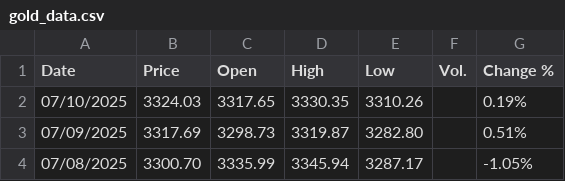
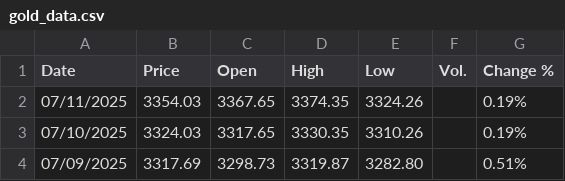
Before and after one commit to Reda-GOGO/predictGold, a CSV file: gold_data.csv, drawn as a sheet; only a part is shown; the shorter side is filled out with more unchanged rows; the diff names each change by its address in the sheet, - before the commit and + after, or states it on an @@ line.

```diff
--- a/gold_data.csv
+++ b/gold_data.csv
+row 2: 07/11/2025 | 3354.03 | 3367.65 | 3374.35 | 3324.26 |  | 0.19%
```
Also changed, not shown: 7 other files.
